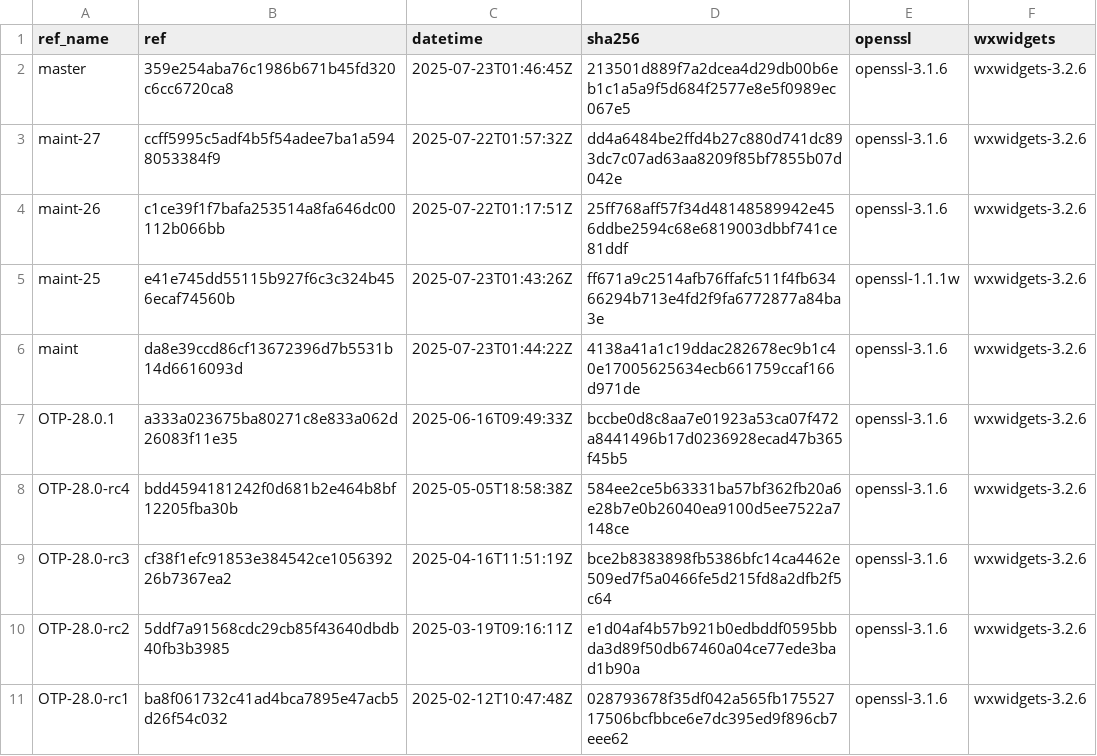
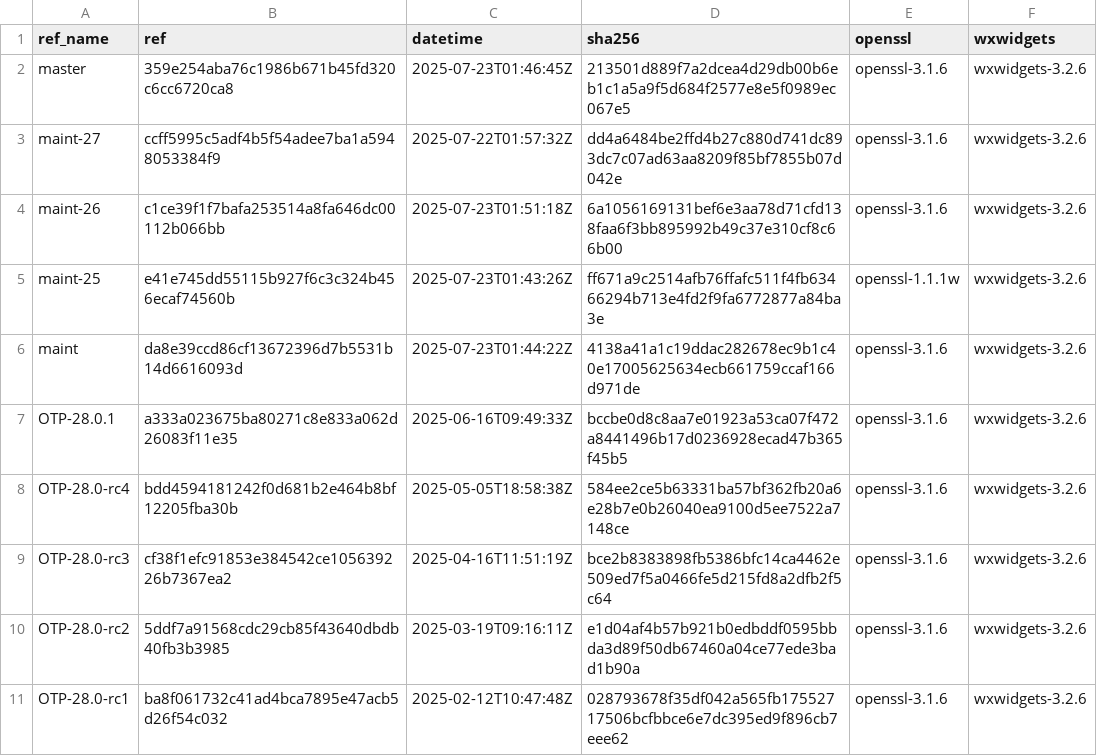
Before and after one commit to paulo-ferraz-oliveira/otp_builds, a CSV file: builds/x86_64-apple-darwin.csv, drawn as a sheet; only a part is shown.

```diff
--- a/builds/x86_64-apple-darwin.csv
+++ b/builds/x86_64-apple-darwin.csv
@@ -3,3 +3,3 @@ master,359e254aba76c1986b671b45fd320c6cc6720ca8,2025-07-23T01:46:45Z,213501d889f
 maint-27,ccff5995c5adf4b5f54adee7ba1a5948053384f9,2025-07-22T01:57:32Z,dd4a6484be2ffd4b27c880d741dc893dc7c07ad63aa8209f85bf7855b07d042e,openssl-3.1.6,wxwidgets-3.2.6
-maint-26,c1ce39f1f7bafa253514a8fa646dc00112b066bb,2025-07-22T01:17:51Z,25ff768aff57f34d48148589942e456ddbe2594c68e6819003dbbf741ce81ddf,openssl-3.1.6,wxwidgets-3.2.6
+maint-26,c1ce39f1f7bafa253514a8fa646dc00112b066bb,2025-07-23T01:51:18Z,6a1056169131bef6e3aa78d71cfd138faa6f3bb895992b49c37e310cf8c66b00,openssl-3.1.6,wxwidgets-3.2.6
 maint-25,e41e745dd55115b927f6c3c324b456ecaf74560b,2025-07-23T01:43:26Z,ff671a9c2514afb76ffafc511f4fb63466294b713e4fd2f9fa6772877a84ba3e,openssl-1.1.1w,wxwidgets-3.2.6
```
